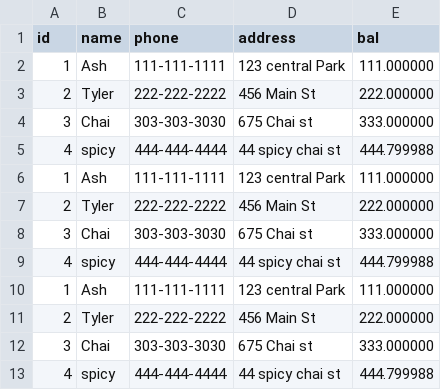
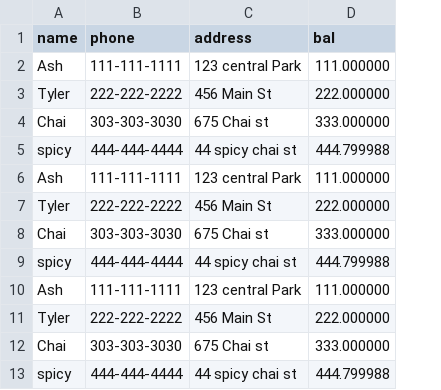
Before and after one commit to AshleyK18-marcey/CSCI3010-BidToBuy, a CSV file: runtime_data/user.csv, drawn as a sheet; the diff names each change by its address in the sheet, - before the commit and + after, or states it on an @@ line.

Commit message:
Removed user id, maybe correctly

```diff
--- a/runtime_data/user.csv
+++ b/runtime_data/user.csv
-column A (id), rows 2-13: 1 | 2 | 3 | 4 | 1 | 2 | 3 | 4 | 1 | 2 | 3 | 4
```
Also changed, not shown: 4 other files.
